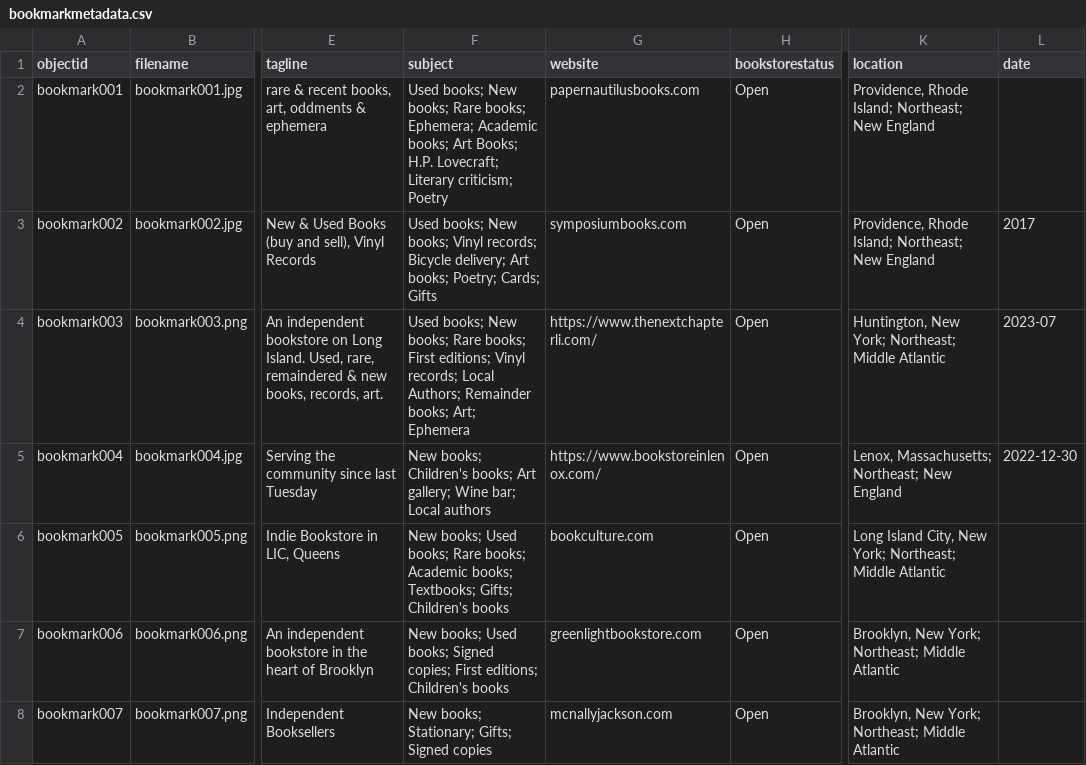
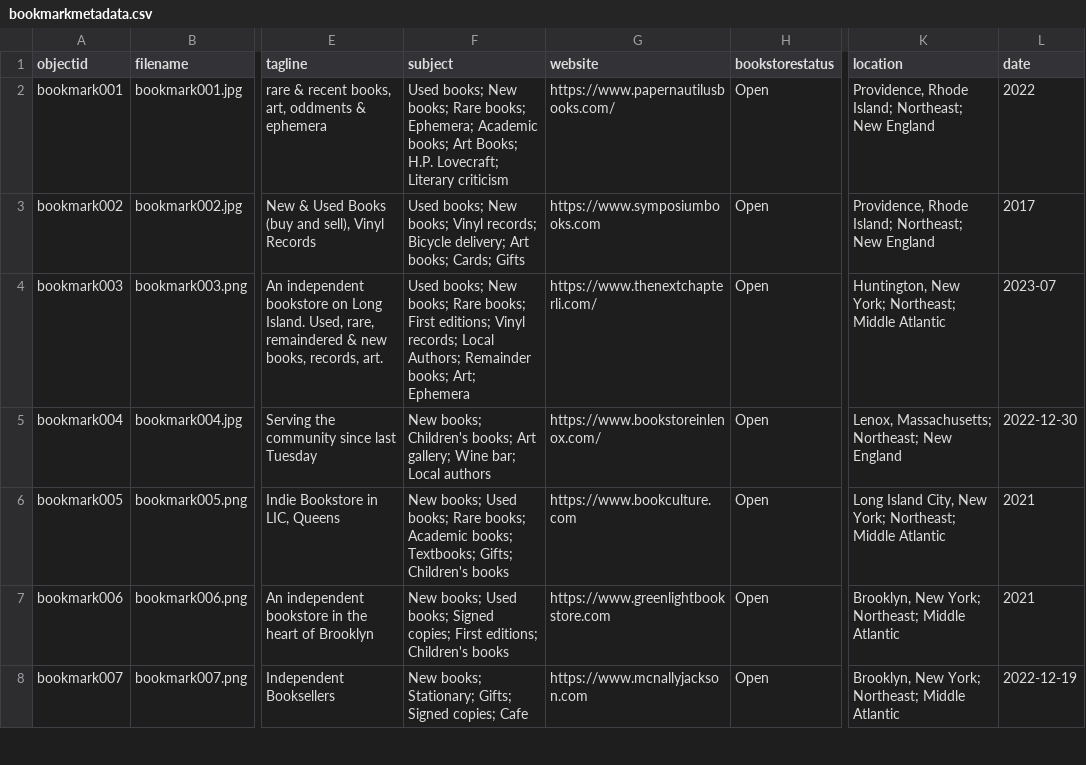
Before and after one commit to erinwalden/bookmarked, a CSV file: _data/bookmarkmetadata.csv, drawn as a sheet; only a part is shown, gaps mark what is left out; the diff covers the shown part only; the diff names each change by its address in the sheet, - before the commit and + after, or states it on an @@ line.

Commit message:
Add files via upload

```diff
--- a/_data/bookmarkmetadata.csv
+++ b/_data/bookmarkmetadata.csv
-F2 (subject): …Lovecraft; Literary criticism; Poetry
+F2 (subject): …Lovecraft; Literary criticism
-G2 (website): papernautilusbooks.com
+G2 (website): https://www.papernautilusbooks.com/
-L2 (date): (empty)
+L2 (date): 2022
-F3 (subject): …Art books; Poetry; Cards; Gifts
+F3 (subject): …Art books; Cards; Gifts
-G3 (website): symposiumbooks.com
+G3 (website): https://www.symposiumbooks.com
-G6 (website): bookculture.com
+G6 (website): https://www.bookculture.com
-L6:L7 (date): (empty)
+L6:L7 (date): 2021
-G7 (website): greenlightbookstore.com
+G7 (website): https://www.greenlightbookstore.com
-F8 (subject): …Gifts; Signed copies
+F8 (subject): …Gifts; Signed copies; Cafe
-G8 (website): mcnallyjackson.com
+G8 (website): https://www.mcnallyjackson.com
-L8 (date): (empty)
+L8 (date): 2022-12-19
```
Also changed, not shown: 86 edited cells elsewhere in this file.
